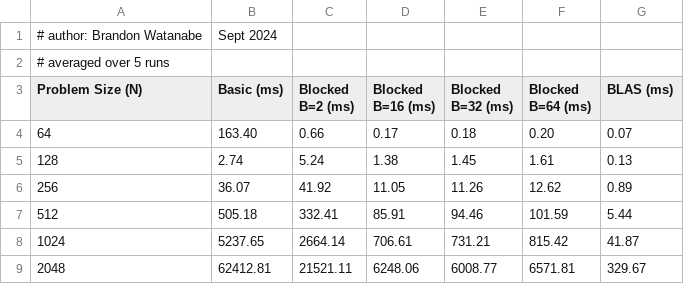
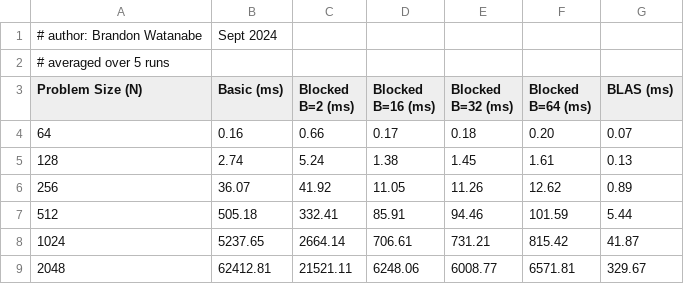
Before and after one commit to Burned357Waffles/CSC746-CodingProject2, a CSV file: data/data_runtime.csv, drawn as a sheet.

Commit message:
fixed typo in basic data n=64

```diff
--- a/data/data_runtime.csv
+++ b/data/data_runtime.csv
@@ -3,3 +3,3 @@
 Problem Size (N),Basic (ms),Blocked B=2 (ms),Blocked B=16 (ms),Blocked B=32 (ms),Blocked B=64 (ms),BLAS (ms)
-64,163.40,0.66,0.17,0.18,0.20,0.07
+64,0.16,0.66,0.17,0.18,0.20,0.07
 128,2.74,5.24,1.38,1.45,1.61,0.13
```
